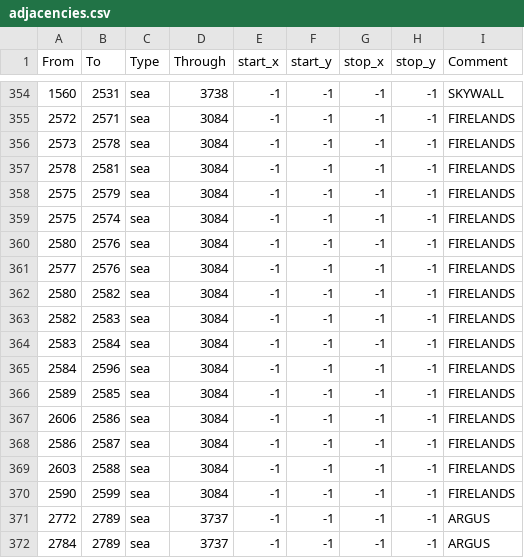
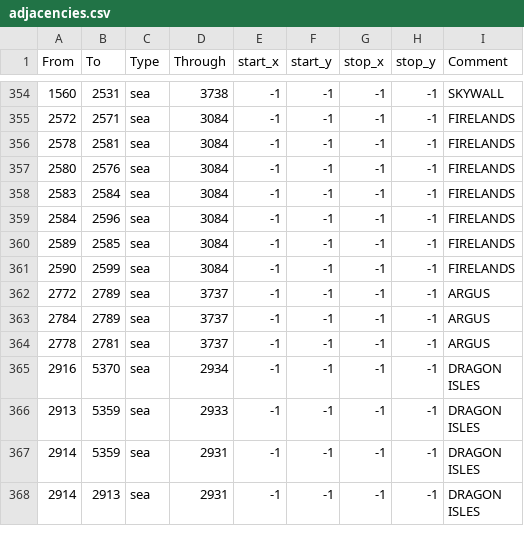
Before and after one commit to trym-b/WWU, a CSV file: map/adjacencies.csv, drawn as a sheet; only a part is shown, gaps mark what is left out; the shorter side is filled out with more unchanged rows; the diff names each change by its address in the sheet, - before the commit and + after, or states it on an @@ line.

Commit message:
fix: Firelands Adjacencies
- Removed the Firelands adjacencies that used the recently removed provinces.

```diff
--- a/map/adjacencies.csv
+++ b/map/adjacencies.csv
-row 356: 2573 | 2578 | sea | 3084 | -1 | -1 | -1 | -1 | FIRELANDS
-row 358: 2575 | 2579 | sea | 3084 | -1 | -1 | -1 | -1 | FIRELANDS
-row 359: 2575 | 2574 | sea | 3084 | -1 | -1 | -1 | -1 | FIRELANDS
-row 361: 2577 | 2576 | sea | 3084 | -1 | -1 | -1 | -1 | FIRELANDS
-row 362: 2580 | 2582 | sea | 3084 | -1 | -1 | -1 | -1 | FIRELANDS
-row 363: 2582 | 2583 | sea | 3084 | -1 | -1 | -1 | -1 | FIRELANDS
-row 367: 2606 | 2586 | sea | 3084 | -1 | -1 | -1 | -1 | FIRELANDS
-row 368: 2586 | 2587 | sea | 3084 | -1 | -1 | -1 | -1 | FIRELANDS
-row 369: 2603 | 2588 | sea | 3084 | -1 | -1 | -1 | -1 | FIRELANDS
```
